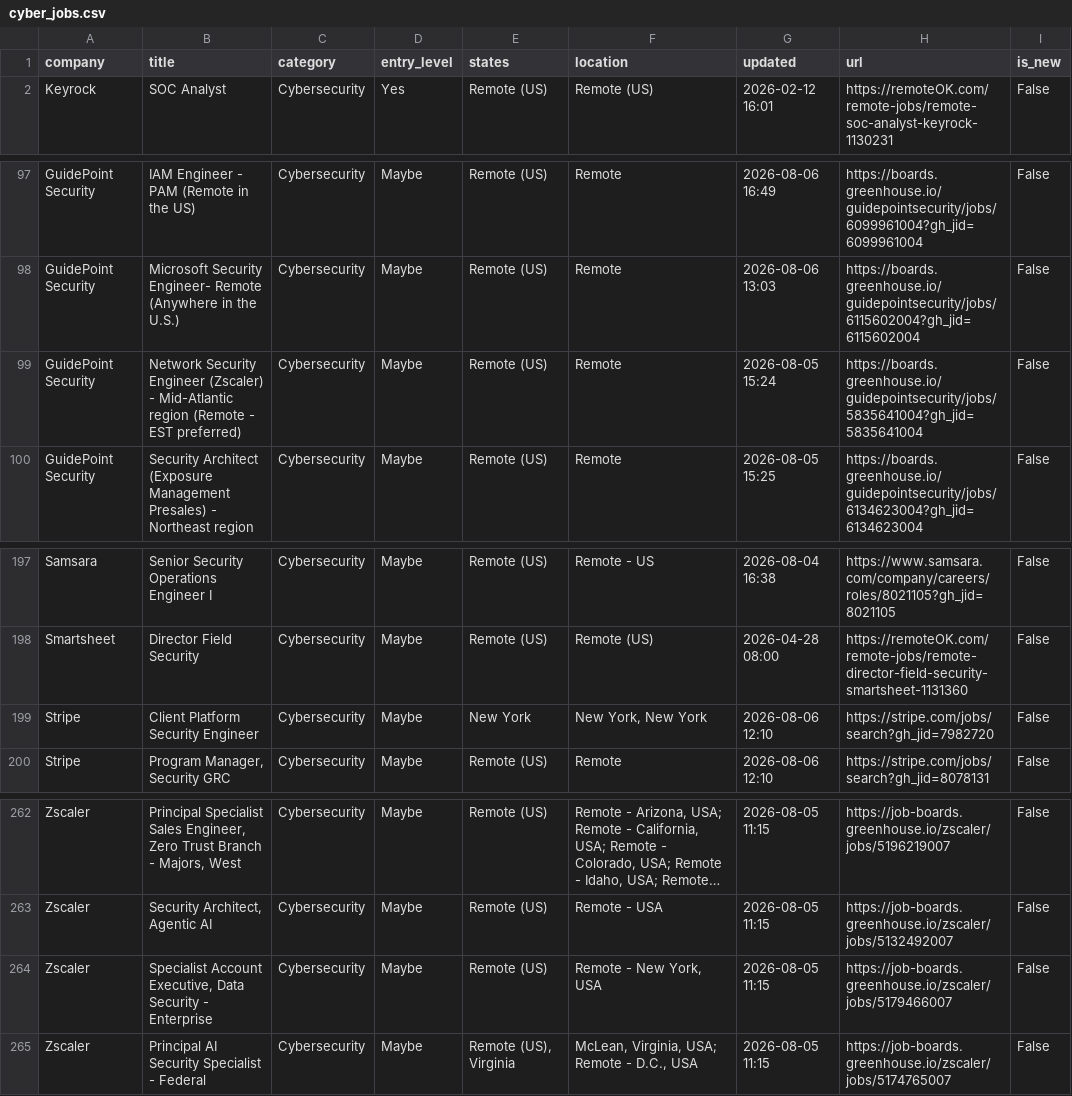
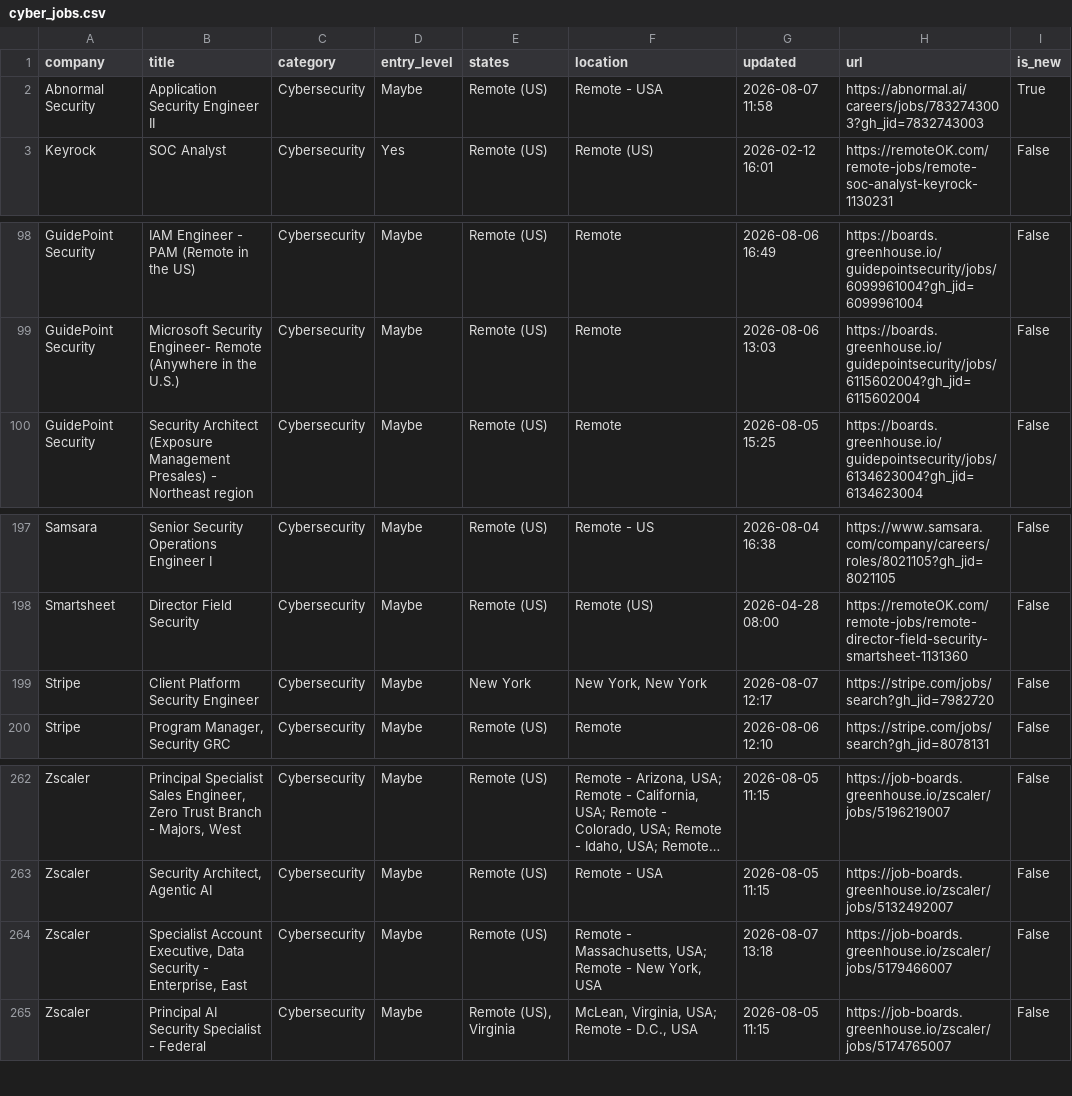
Before and after one commit to bikloz50/cybersecurity-job-tracker, a CSV file: cyber_jobs.csv, drawn as a sheet; only a part is shown, gaps mark what is left out; long unchanged cells end in …; removed rows and columns are numbered as before the commit, all else as after; the diff names each change by its address in the sheet, - before the commit and + after, or states it on an @@ line.

```diff
--- a/cyber_jobs.csv
+++ b/cyber_jobs.csv
+row 2: Abnormal Security | Application Security Engineer II | Cybersecurity | Maybe | Remote (US) | Remote - USA | 2026-08-07 11:58 | https://abnormal.ai/careers/jobs/7832743003?gh_jid=7832743003 | True
-row 99: GuidePoint Security | Network Security Engineer (Zscaler) - Mid-Atlantic region (Remote - EST preferred) | Cybersecurity | Maybe | Remote (US) | Remote | 2026-08-05 15:24 | https://boards.greenhouse.io/guidepointsecurity/jobs/5835641004?gh_jid=5835641004 | False
-G199 (updated): 2026-08-06 12:10
+G199 (updated): 2026-08-07 12:17
-B264 (title): …Security - Enterprise
+B264 (title): …Security - Enterprise, East
-F264 (location): Remote - New York, USA
+F264 (location): Remote - Massachusetts, USA; Remote - New York, USA
-G264 (updated): 2026-08-05 11:15
+G264 (updated): 2026-08-07 13:18
```
Also changed, not shown: 3 other files.
